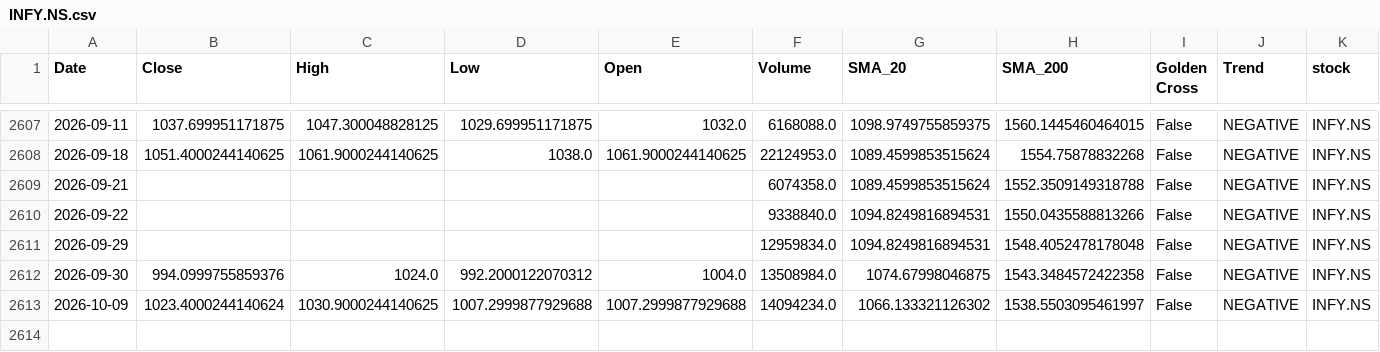
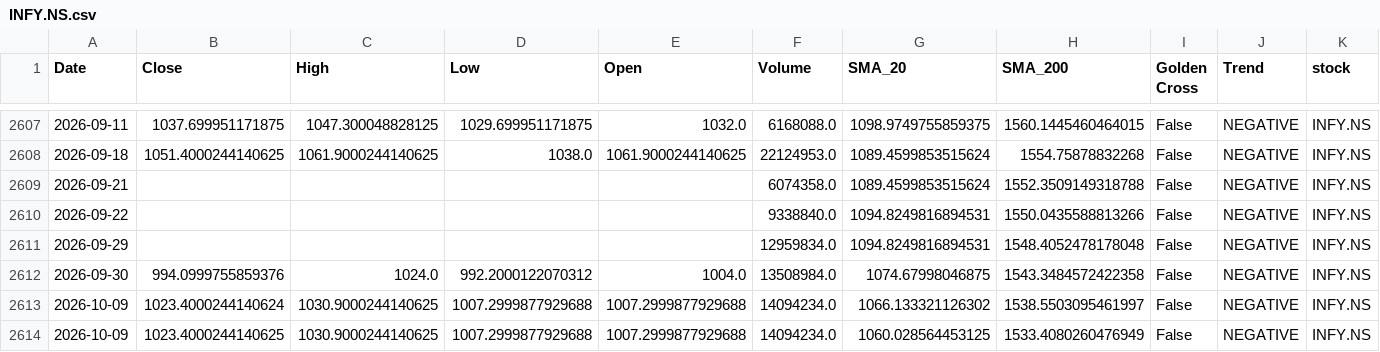
Before and after one commit to sohamdeshpande/nifty-analysis, a CSV file: data/INFY.NS.csv, drawn as a sheet; only a part is shown, gaps mark what is left out; rows hold the shown columns only; the diff names each change by its address in the sheet, - before the commit and + after, or states it on an @@ line.

```diff
--- a/data/INFY.NS.csv
+++ b/data/INFY.NS.csv
+row 2614: 2026-10-09 | 1023.4000244140625 | 1030.9000244140625 | 1007.2999877929688 | 1007.2999877929688 | 14094234.0 | 1060.028564453125 | 1533.4080260476949 | False | NEGATIVE | INFY.NS
```
Also changed, not shown: data/HDFCLIFE.NS.csv, data/HINDALCO.NS.csv, 46 other files.
